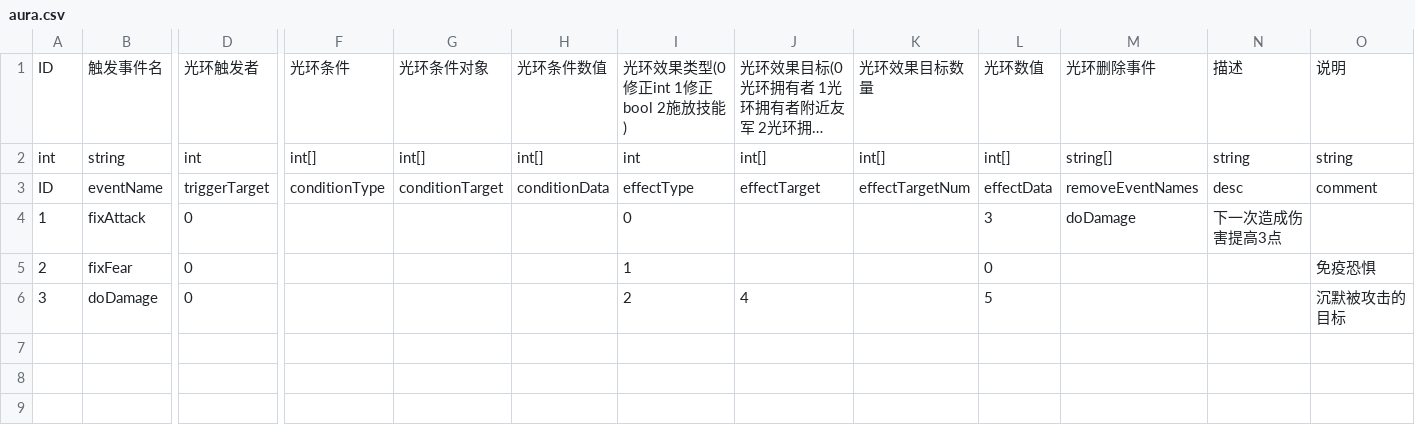
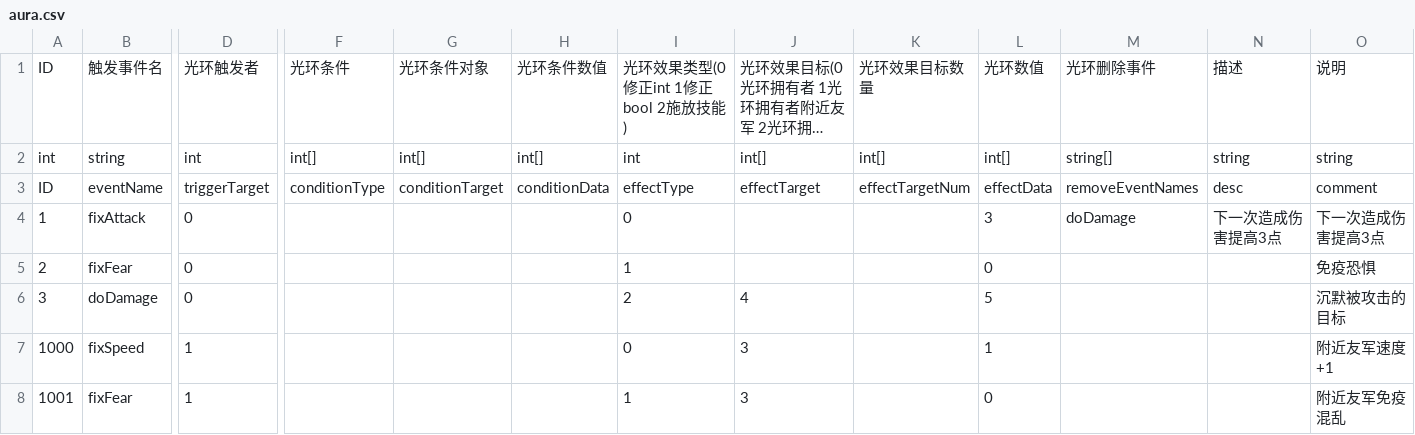
Before and after one commit to PenpenLi/FinalWar_data, a CSV file: csv/aura.csv, drawn as a sheet; only a part is shown, gaps mark what is left out; long unchanged cells end in …; rows hold the shown columns only; the diff names each change by its address in the sheet, - before the commit and + after, or states it on an @@ line.

```diff
--- a/csv/aura.csv
+++ b/csv/aura.csv
-O4: (empty)
+O4: 下一次造成伤害提高3点
+row 7: 1000 | fixSpeed | 1 |  |  |  | 0 | 3 |  | 1 |  |  | 附近友军速度+1
+row 8: 1001 | fixFear | 1 |  |  |  | 1 | 3 |  | 0 |  |  | 附近友军免疫混乱
```
Also changed, not shown: csv/hero.csv, csv/heroType.csv, 3 other files.
